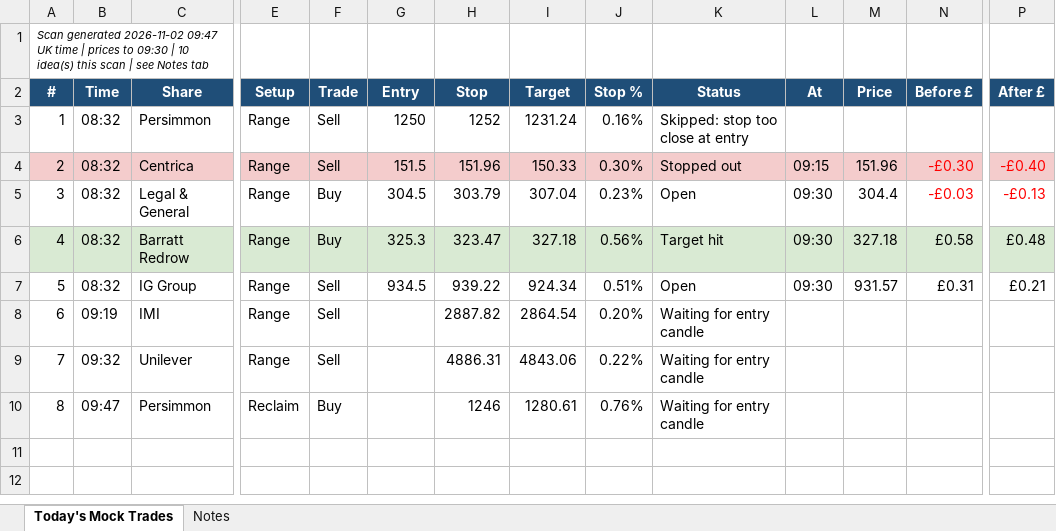
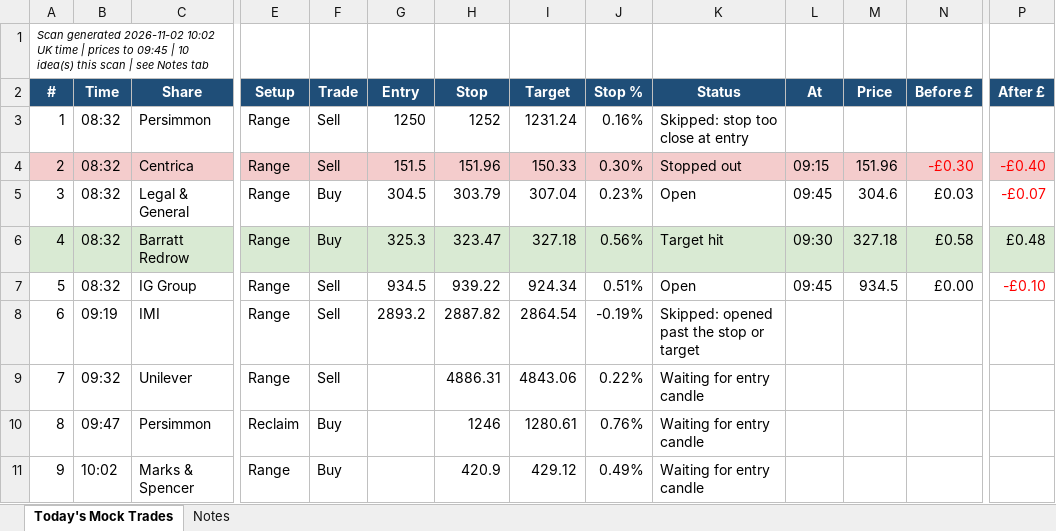
Before and after one commit to philwright210458-blip/ftse-trader, an Excel workbook: ftse_scan_latest.xlsx, sheet Today's Mock Trades, drawn as a sheet; only a part is shown, gaps mark what is left out; values as stored, in another font and other column widths than the file's, no borders; rows hold the shown columns only; the diff names each change by its address in the sheet, - before the commit and + after, or states it on an @@ line.

```diff
--- a/ftse_scan_latest.xlsx (sheet Today's Mock Trades)
+++ b/ftse_scan_latest.xlsx (sheet Today's Mock Trades)
@@ column A (#) renumbered in row 1 @@
-L5 (At): 09:30
+L5 (At): 09:45
-M5 (Price): 304.4
+M5 (Price): 304.6
-N5 (Before £): -£0.03
+N5 (Before £): £0.03
-N5 text colour: #FF0000
+N5 text colour: black
-P5 (After £): -£0.13
+P5 (After £): -£0.07
-L7 (At): 09:30
+L7 (At): 09:45
-M7 (Price): 931.57
+M7 (Price): 934.5
-N7 (Before £): £0.31
+N7 (Before £): £0.00
-P7 (After £): £0.21
+P7 (After £): -£0.10
-P7 text colour: black
+P7 text colour: #FF0000
-G8 (Entry): (empty)
+G8 (Entry): 2893.2
-J8 (Stop %): 0.20%
+J8 (Stop %): -0.19%
-K8 (Status): Waiting for entry candle
+K8 (Status): Skipped: opened past the stop or target
+row 11: 9 | 10:02 | Marks & Spencer | Range | Buy |  | 420.9 | 429.12 | 0.49% | Waiting for entry candle
```
Also changed, not shown: 3 other files.
